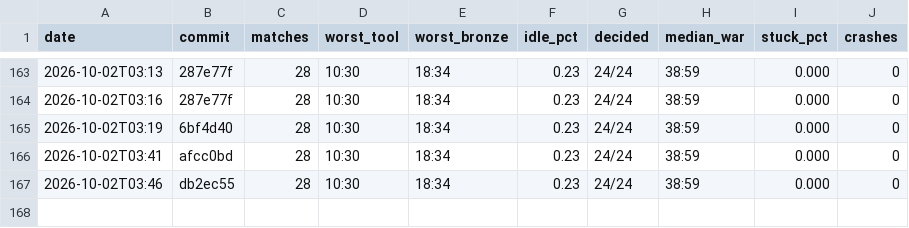
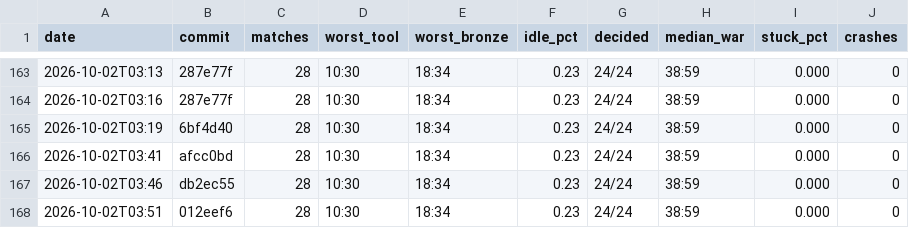
Before and after one commit to DigiMonk73/Empires, a CSV file: docs/metrics/ai.csv, drawn as a sheet; only a part is shown, gaps mark what is left out.

```diff
--- a/docs/metrics/ai.csv
+++ b/docs/metrics/ai.csv
@@ -167 +167,2 @@ date,commit,matches,worst_tool,worst_bronze,idle_pct,decided,median_war,stuck_pc
 2026-10-02T03:46,db2ec55,28,10:30,18:34,0.23,24/24,38:59,0.000,0
+2026-10-02T03:51,012eef6,28,10:30,18:34,0.23,24/24,38:59,0.000,0
```
Also changed, not shown: docs/metrics/battle.csv, docs/metrics/econ.csv, 8 other files.
